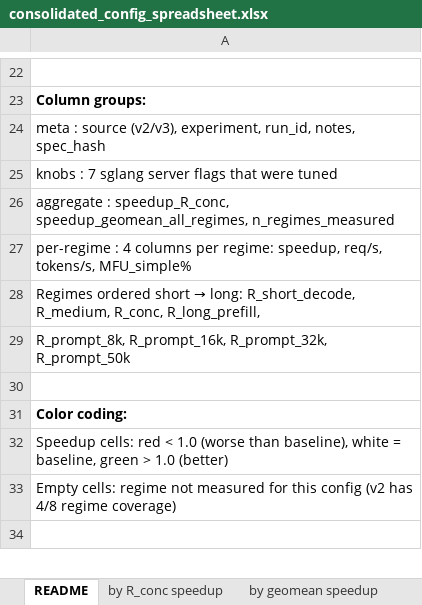
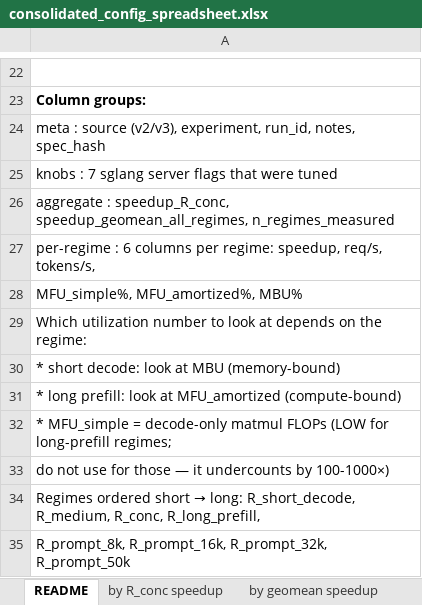
Before and after one commit to gujialiang123/MOEresearch, an Excel workbook: results/consolidated_config_spreadsheet.xlsx, sheet README, drawn as a sheet; only a part is shown, gaps mark what is left out; the shorter side is filled out with more unchanged rows; values as stored, in another font and other column widths than the file's, no borders; the diff names each change by its address in the sheet, - before the commit and + after, or states it on an @@ line.

```diff
--- a/results/consolidated_config_spreadsheet.xlsx (sheet README)
+++ b/results/consolidated_config_spreadsheet.xlsx (sheet README)
-A27: per-regime : 4 columns per regime: speedup, req/s, tokens/s, MFU_simple%
+A27: per-regime : 6 columns per regime: speedup, req/s, tokens/s,
+row 28: MFU_simple%, MFU_amortized%, MBU%
+row 29: Which utilization number to look at depends on the regime:
+row 30: * short decode: look at MBU (memory-bound)
+row 31: * long prefill: look at MFU_amortized (compute-bound)
+row 32: * MFU_simple = decode-only matmul FLOPs (LOW for long-prefill regimes;
+row 33: do not use for those — it undercounts by 100-1000×)
```
Also changed, not shown: sheet by R_conc speedup, sheet by geomean speedup, 4 other files.
